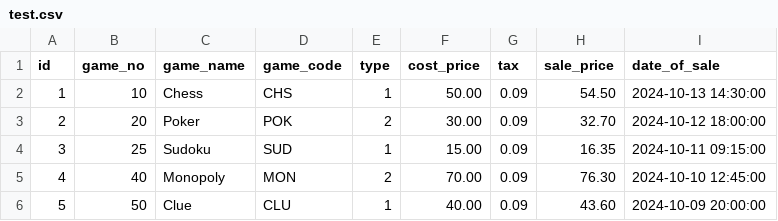
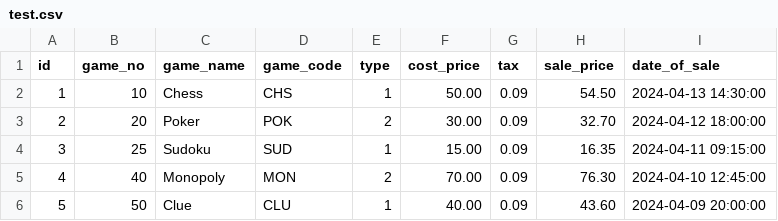
Before and after one commit to meirongdev/gamesales, a CSV file: test.csv, drawn as a sheet.

```diff
--- a/test.csv
+++ b/test.csv
@@ -1,6 +1,6 @@
 id,game_no,game_name,game_code,type,cost_price,tax,sale_price,date_of_sale
-1,10,Chess,CHS,1,50.00,0.09,54.50,2024-10-13 14:30:00
-2,20,Poker,POK,2,30.00,0.09,32.70,2024-10-12 18:00:00
-3,25,Sudoku,SUD,1,15.00,0.09,16.35,2024-10-11 09:15:00
-4,40,Monopoly,MON,2,70.00,0.09,76.30,2024-10-10 12:45:00
-5,50,Clue,CLU,1,40.00,0.09,43.60,2024-10-09 20:00:00
+1,10,Chess,CHS,1,50.00,0.09,54.50,2024-04-13 14:30:00
+2,20,Poker,POK,2,30.00,0.09,32.70,2024-04-12 18:00:00
+3,25,Sudoku,SUD,1,15.00,0.09,16.35,2024-04-11 09:15:00
+4,40,Monopoly,MON,2,70.00,0.09,76.30,2024-04-10 12:45:00
+5,50,Clue,CLU,1,40.00,0.09,43.60,2024-04-09 20:00:00
```
Also changed, not shown: 13 other files.
